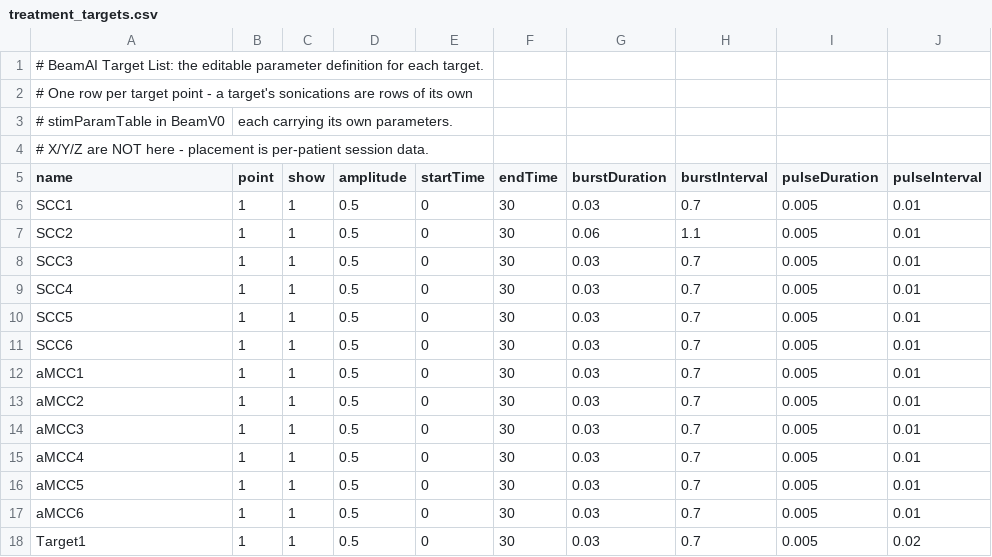
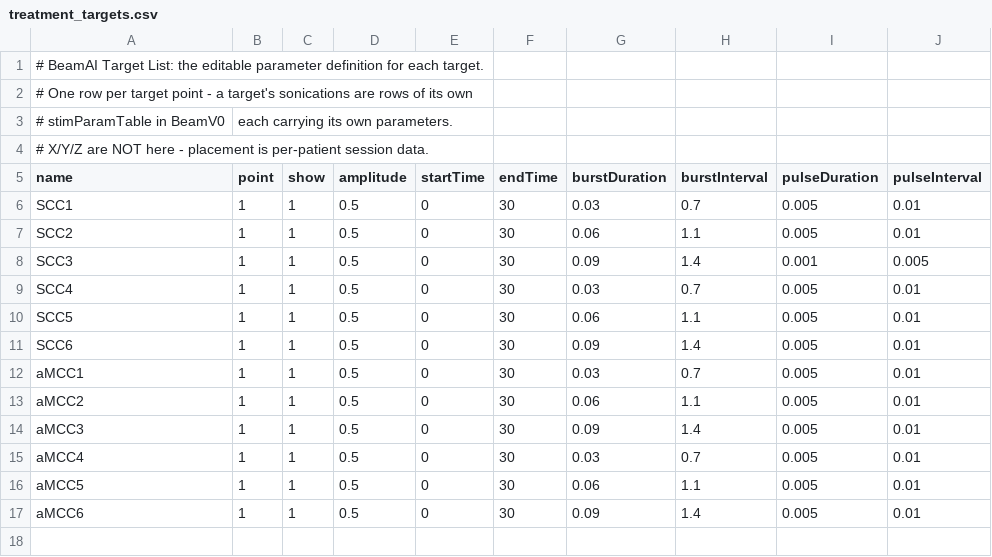
Before and after one commit to chenjk46033/BeamAI, a CSV file: data/runtime/treatment_targets.csv, drawn as a sheet.

```diff
--- a/data/runtime/treatment_targets.csv
+++ b/data/runtime/treatment_targets.csv
@@ -7,12 +7,11 @@ SCC1,1,1,0.5,0,30,0.03,0.7,0.005,0.01
 SCC2,1,1,0.5,0,30,0.06,1.1,0.005,0.01
-SCC3,1,1,0.5,0,30,0.03,0.7,0.005,0.01
+SCC3,1,1,0.5,0,30,0.09,1.4,0.001,0.005
 SCC4,1,1,0.5,0,30,0.03,0.7,0.005,0.01
-SCC5,1,1,0.5,0,30,0.03,0.7,0.005,0.01
-SCC6,1,1,0.5,0,30,0.03,0.7,0.005,0.01
+SCC5,1,1,0.5,0,30,0.06,1.1,0.005,0.01
+SCC6,1,1,0.5,0,30,0.09,1.4,0.005,0.01
 aMCC1,1,1,0.5,0,30,0.03,0.7,0.005,0.01
-aMCC2,1,1,0.5,0,30,0.03,0.7,0.005,0.01
-aMCC3,1,1,0.5,0,30,0.03,0.7,0.005,0.01
+aMCC2,1,1,0.5,0,30,0.06,1.1,0.005,0.01
+aMCC3,1,1,0.5,0,30,0.09,1.4,0.005,0.01
 aMCC4,1,1,0.5,0,30,0.03,0.7,0.005,0.01
-aMCC5,1,1,0.5,0,30,0.03,0.7,0.005,0.01
-aMCC6,1,1,0.5,0,30,0.03,0.7,0.005,0.01
-Target1,1,1,0.5,0,30,0.03,0.7,0.005,0.02
+aMCC5,1,1,0.5,0,30,0.06,1.1,0.005,0.01
+aMCC6,1,1,0.5,0,30,0.09,1.4,0.005,0.01
```
Also changed, not shown: data/runtime/treatment_plan_points.csv, data/runtime/treatment_protocols.csv, 10 other files.
